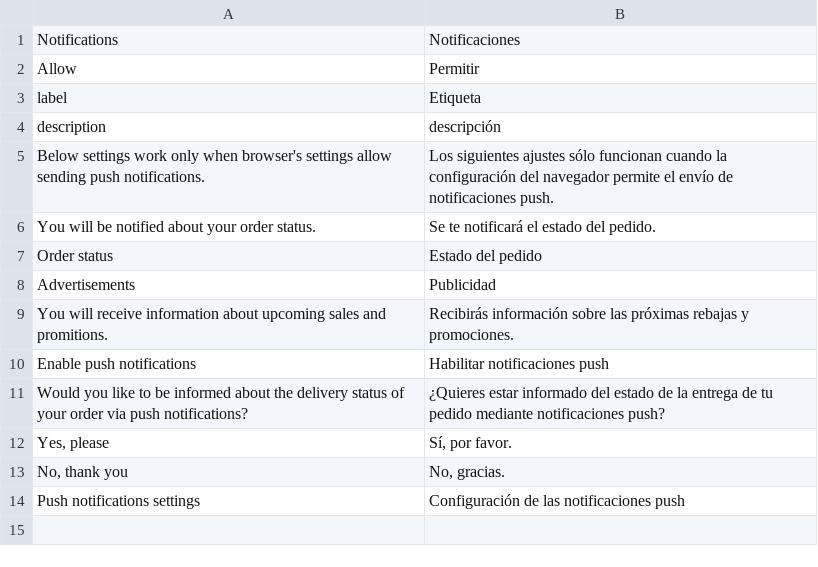
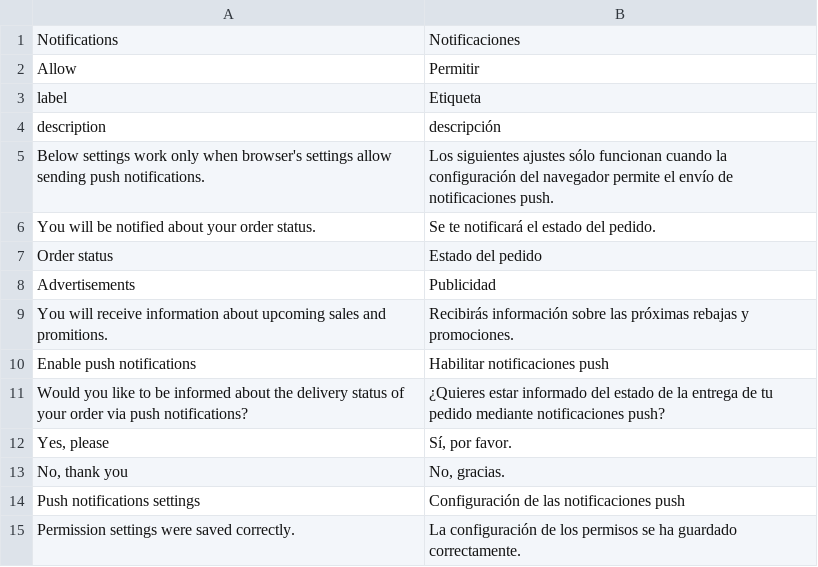
Before and after one commit to magesuite/pwa-notifications, a CSV file: i18n/es_ES.csv, drawn as a sheet.

```diff
--- a/i18n/es_ES.csv
+++ b/i18n/es_ES.csv
@@ -14 +14,2 @@ description,descripción
 "Push notifications settings","Configuración de las notificaciones push"
+"Permission settings were saved correctly.","La configuración de los permisos se ha guardado correctamente."
```
Also changed, not shown: i18n/de_CH.csv, i18n/fr_FR.csv, 3 other files.
